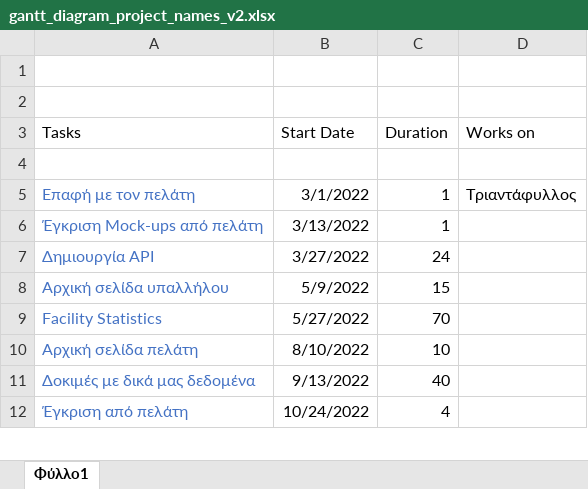
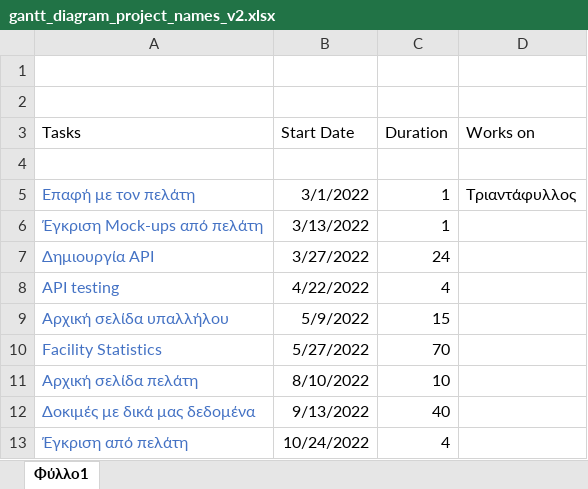
Before and after one commit to PapKate/SoftwareTechnology, an Excel workbook: Παραδοτέο_2/gantt_diagram_project_names_v2.xlsx, sheet Φύλλο1, drawn as a sheet; only a part is shown; values as stored, in another font and other column widths than the file's, no borders; charts and pictures not drawn; the diff names each change by its address in the sheet, - before the commit and + after, or states it on an @@ line.

```diff
--- a/Παραδοτέο_2/gantt_diagram_project_names_v2.xlsx (sheet Φύλλο1)
+++ b/Παραδοτέο_2/gantt_diagram_project_names_v2.xlsx (sheet Φύλλο1)
+row 8: API testing | 4/22/2022 | 4
```
Also changed, not shown: charts or pictures, 5 other files.
